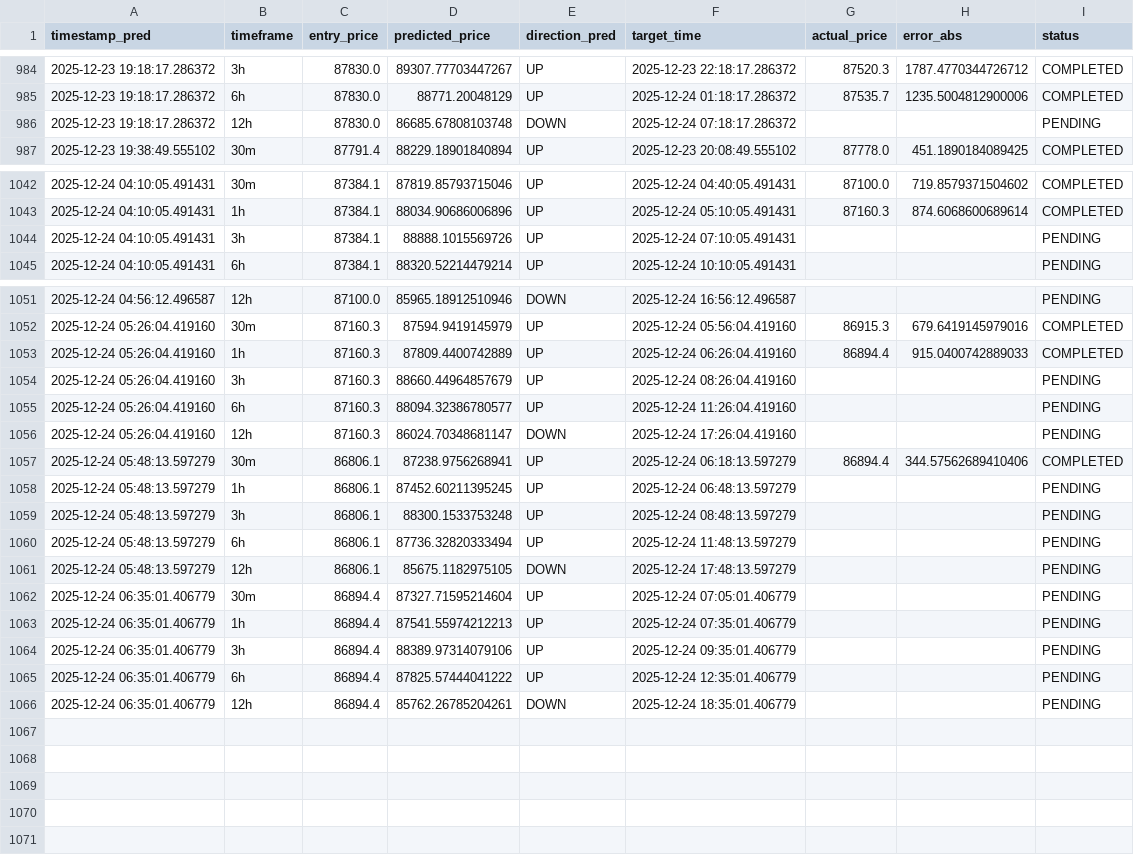
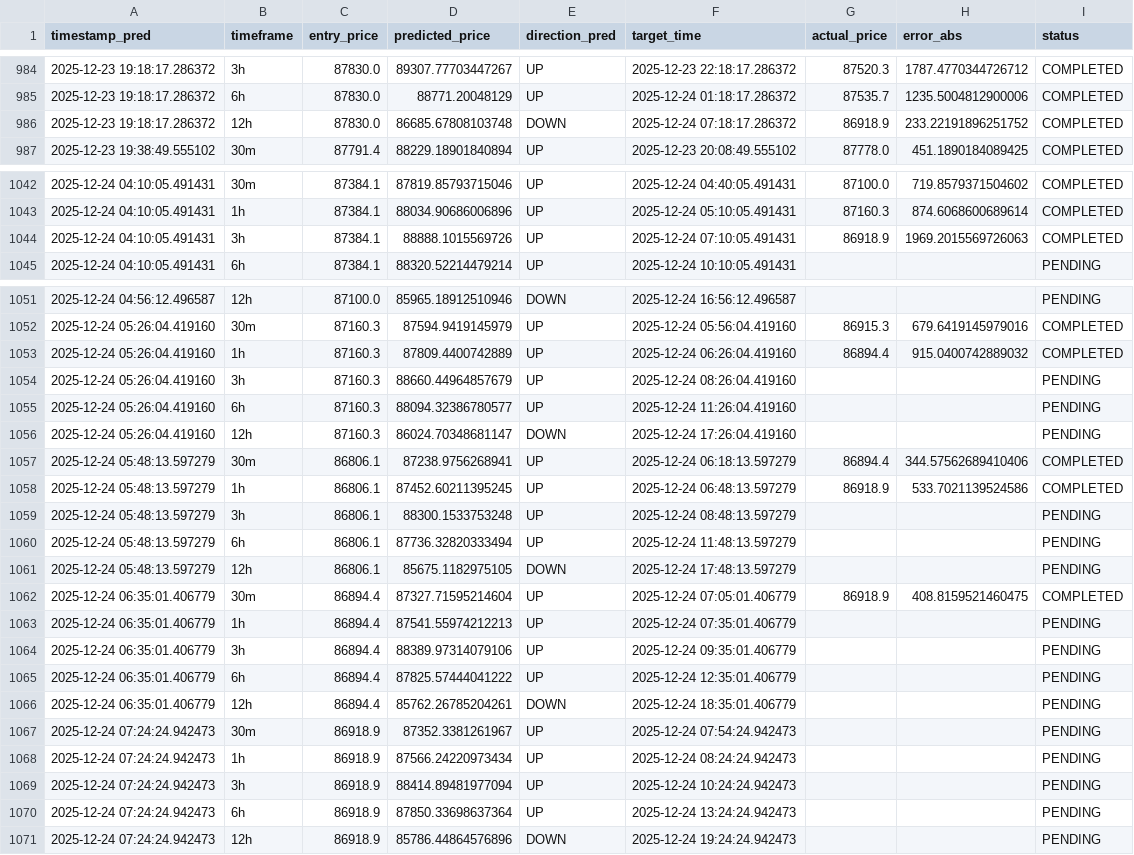
Before and after one commit to marchelo23/btc-live-test-private, a CSV file: bitacora_new_models.csv, drawn as a sheet; only a part is shown, gaps mark what is left out.

```diff
--- a/bitacora_new_models.csv
+++ b/bitacora_new_models.csv
@@ -985,3 +985,3 @@ timestamp_pred,timeframe,entry_price,predicted_price,direction_pred,target_time,
 2025-12-23 19:18:17.286372,6h,87830.0,88771.20048129,UP,2025-12-24 01:18:17.286372,87535.7,1235.5004812900006,COMPLETED
-2025-12-23 19:18:17.286372,12h,87830.0,86685.67808103748,DOWN,2025-12-24 07:18:17.286372,,,PENDING
+2025-12-23 19:18:17.286372,12h,87830.0,86685.67808103748,DOWN,2025-12-24 07:18:17.286372,86918.9,233.22191896251752,COMPLETED
 2025-12-23 19:38:49.555102,30m,87791.4,88229.18901840894,UP,2025-12-23 20:08:49.555102,87778.0,451.1890184089425,COMPLETED
@@ -1043,3 +1043,3 @@ timestamp_pred,timeframe,entry_price,predicted_price,direction_pred,target_time,
 2025-12-24 04:10:05.491431,1h,87384.1,88034.90686006896,UP,2025-12-24 05:10:05.491431,87160.3,874.6068600689614,COMPLETED
-2025-12-24 04:10:05.491431,3h,87384.1,88888.1015569726,UP,2025-12-24 07:10:05.491431,,,PENDING
+2025-12-24 04:10:05.491431,3h,87384.1,88888.1015569726,UP,2025-12-24 07:10:05.491431,86918.9,1969.2015569726063,COMPLETED
 2025-12-24 04:10:05.491431,6h,87384.1,88320.52214479214,UP,2025-12-24 10:10:05.491431,,,PENDING
@@ -1052,3 +1052,3 @@ timestamp_pred,timeframe,entry_price,predicted_price,direction_pred,target_time,
 2025-12-24 05:26:04.419160,30m,87160.3,87594.9419145979,UP,2025-12-24 05:56:04.419160,86915.3,679.6419145979016,COMPLETED
-2025-12-24 05:26:04.419160,1h,87160.3,87809.4400742889,UP,2025-12-24 06:26:04.419160,86894.4,915.0400742889033,COMPLETED
+2025-12-24 05:26:04.419160,1h,87160.3,87809.4400742889,UP,2025-12-24 06:26:04.419160,86894.4,915.0400742889032,COMPLETED
 2025-12-24 05:26:04.419160,3h,87160.3,88660.44964857679,UP,2025-12-24 08:26:04.419160,,,PENDING
@@ -1057,3 +1057,3 @@ timestamp_pred,timeframe,entry_price,predicted_price,direction_pred,target_time,
 2025-12-24 05:48:13.597279,30m,86806.1,87238.9756268941,UP,2025-12-24 06:18:13.597279,86894.4,344.57562689410406,COMPLETED
-2025-12-24 05:48:13.597279,1h,86806.1,87452.60211395245,UP,2025-12-24 06:48:13.597279,,,PENDING
+2025-12-24 05:48:13.597279,1h,86806.1,87452.60211395245,UP,2025-12-24 06:48:13.597279,86918.9,533.7021139524586,COMPLETED
 2025-12-24 05:48:13.597279,3h,86806.1,88300.1533753248,UP,2025-12-24 08:48:13.597279,,,PENDING
@@ -1061,3 +1061,3 @@ timestamp_pred,timeframe,entry_price,predicted_price,direction_pred,target_time,
 2025-12-24 05:48:13.597279,12h,86806.1,85675.1182975105,DOWN,2025-12-24 17:48:13.597279,,,PENDING
-2025-12-24 06:35:01.406779,30m,86894.4,87327.71595214604,UP,2025-12-24 07:05:01.406779,,,PENDING
+2025-12-24 06:35:01.406779,30m,86894.4,87327.71595214604,UP,2025-12-24 07:05:01.406779,86918.9,408.8159521460475,COMPLETED
 2025-12-24 06:35:01.406779,1h,86894.4,87541.55974212213,UP,2025-12-24 07:35:01.406779,,,PENDING
@@ -1066 +1066,6 @@ timestamp_pred,timeframe,entry_price,predicted_price,direction_pred,target_time,
 2025-12-24 06:35:01.406779,12h,86894.4,85762.26785204261,DOWN,2025-12-24 18:35:01.406779,,,PENDING
+2025-12-24 07:24:24.942473,30m,86918.9,87352.3381261967,UP,2025-12-24 07:54:24.942473,,,PENDING
+2025-12-24 07:24:24.942473,1h,86918.9,87566.24220973434,UP,2025-12-24 08:24:24.942473,,,PENDING
+2025-12-24 07:24:24.942473,3h,86918.9,88414.89481977094,UP,2025-12-24 10:24:24.942473,,,PENDING
+2025-12-24 07:24:24.942473,6h,86918.9,87850.33698637364,UP,2025-12-24 13:24:24.942473,,,PENDING
+2025-12-24 07:24:24.942473,12h,86918.9,85786.44864576896,DOWN,2025-12-24 19:24:24.942473,,,PENDING
```
